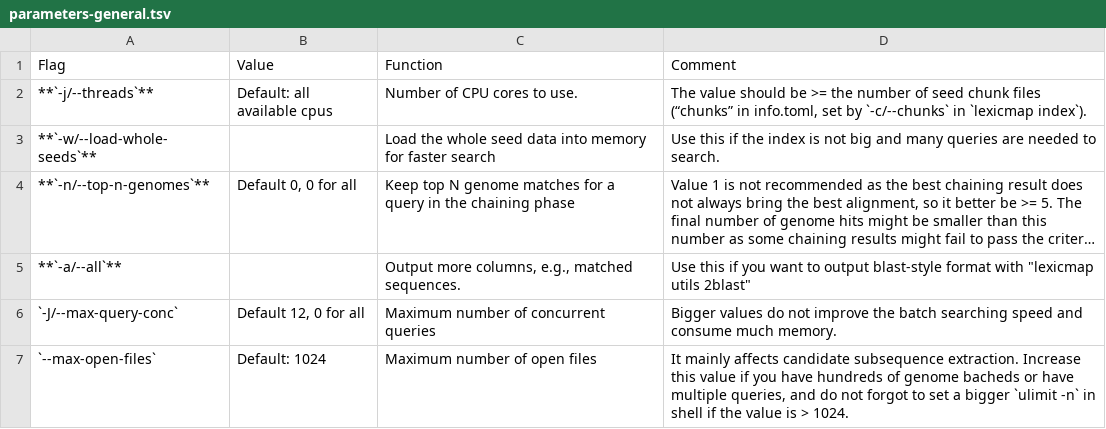
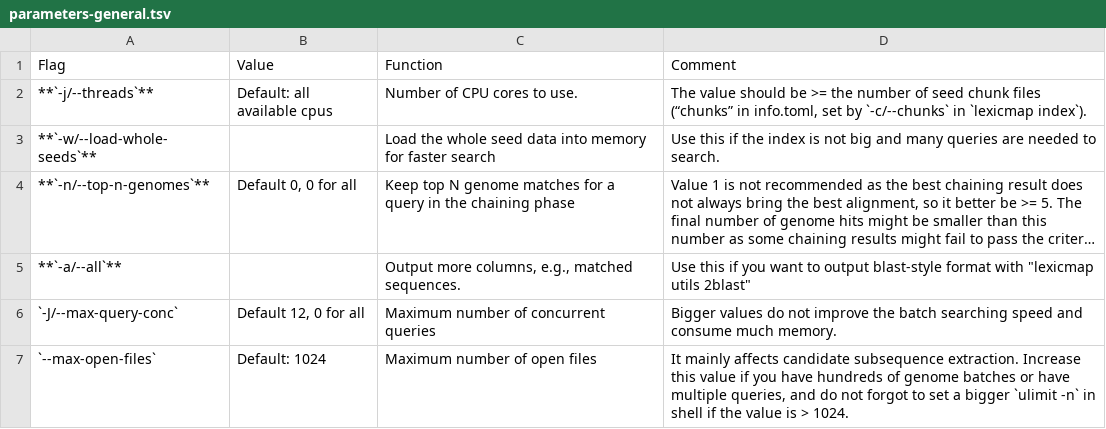
Before and after one commit to shenwei356/LexicMap, a TSV file: docs/content/tutorials/parameters-general.tsv, drawn as a sheet; long unchanged cells end in ….

Commit message:
fix typo, update doc

```diff
--- a/docs/content/tutorials/parameters-general.tsv
+++ b/docs/content/tutorials/parameters-general.tsv
@@ -6,2 +6,2 @@ Flag	Value	Function	Comment
 `-J/--max-query-conc` 	Default 12, 0 for all	Maximum number of concurrent queries	Bigger values do not improve the batch searching speed and consume much memory.
-`--max-open-files`	Default: 1024	Maximum number of open files	It mainly affects candidate subsequence extraction. Increase this value if you have hundreds of genome bacheds or have multiple queries, and do not forgot to set a bigger `ulimit -n` in shell if the value is > 1024.
+`--max-open-files`	Default: 1024	Maximum number of open files	It mainly affects candidate subsequence extraction. Increase this value if you have hundreds of genome batches or have multiple queries, and do not forgot to set a bigger `ulimit -n` in shell if the value is > 1024.
```
Also changed, not shown: 5 other files.
